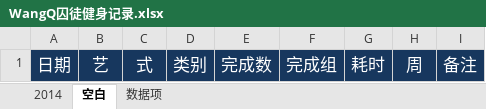
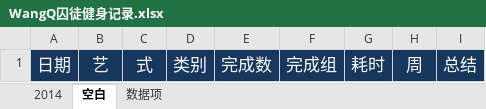
Before and after one commit to rikyoo/PersonalFiles, an Excel workbook: WangQ囚徒健身记录.xlsx, sheet 空白, drawn as a sheet; values as stored, in another font and other column widths than the file's, no borders; conditional formats not drawn; the diff names each change by its address in the sheet, - before the commit and + after, or states it on an @@ line.

```diff
--- a/WangQ囚徒健身记录.xlsx (sheet 空白)
+++ b/WangQ囚徒健身记录.xlsx (sheet 空白)
-I1: 备注
+I1: 总结
```
Also changed, not shown: sheet 2014.
